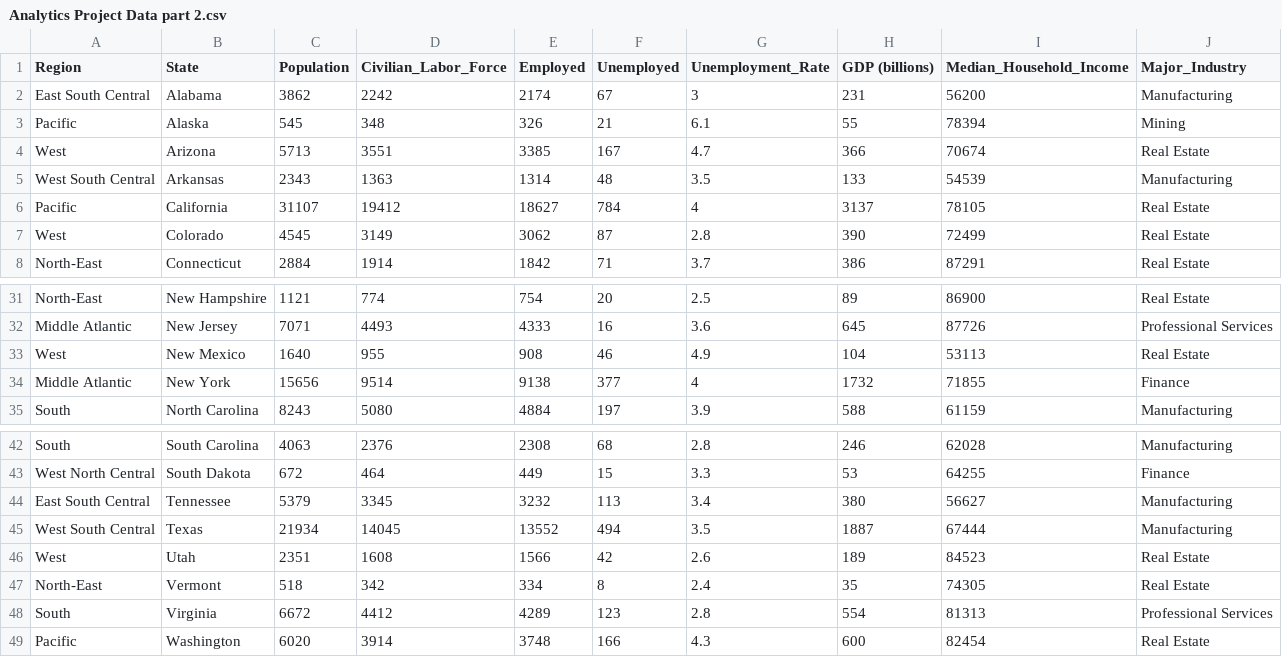
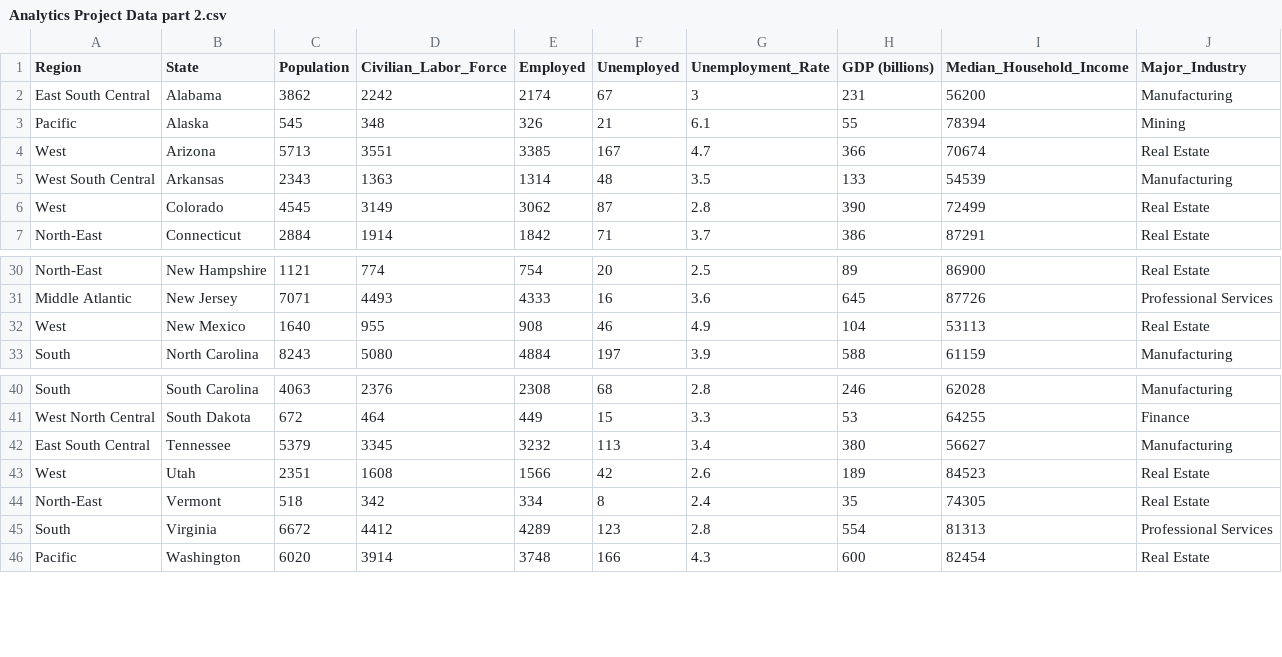
Before and after one commit to BenAGelman/Project-II-Econ-494-F20, a CSV file: Analytics Project Data part 2.csv, drawn as a sheet; only a part is shown, gaps mark what is left out.

Commit message:
Update Analytics Project Data part 2.csv

```diff
--- a/Analytics Project Data part 2.csv
+++ b/Analytics Project Data part 2.csv
@@ -5,3 +5,2 @@ West,Arizona,5713,3551,3385,167,4.7,366,70674,Real Estate
 West South Central,Arkansas,2343,1363,1314,48,3.5,133,54539,Manufacturing
-Pacific,California,31107,19412,18627,784,4,3137,78105,Real Estate
 West,Colorado,4545,3149,3062,87,2.8,390,72499,Real Estate
@@ -33,3 +32,2 @@ Middle Atlantic,New Jersey,7071,4493,4333,16,3.6,645,87726,Professional Services
 West,New Mexico,1640,955,908,46,4.9,104,53113,Real Estate
-Middle Atlantic,New York,15656,9514,9138,377,4,1732,71855,Finance
 South,North Carolina,8243,5080,4884,197,3.9,588,61159,Manufacturing
@@ -44,3 +42,2 @@ West North Central,South Dakota,672,464,449,15,3.3,53,64255,Finance
 East South Central,Tennessee,5379,3345,3232,113,3.4,380,56627,Manufacturing
-West South Central,Texas,21934,14045,13552,494,3.5,1887,67444,Manufacturing
 West,Utah,2351,1608,1566,42,2.6,189,84523,Real Estate
```
